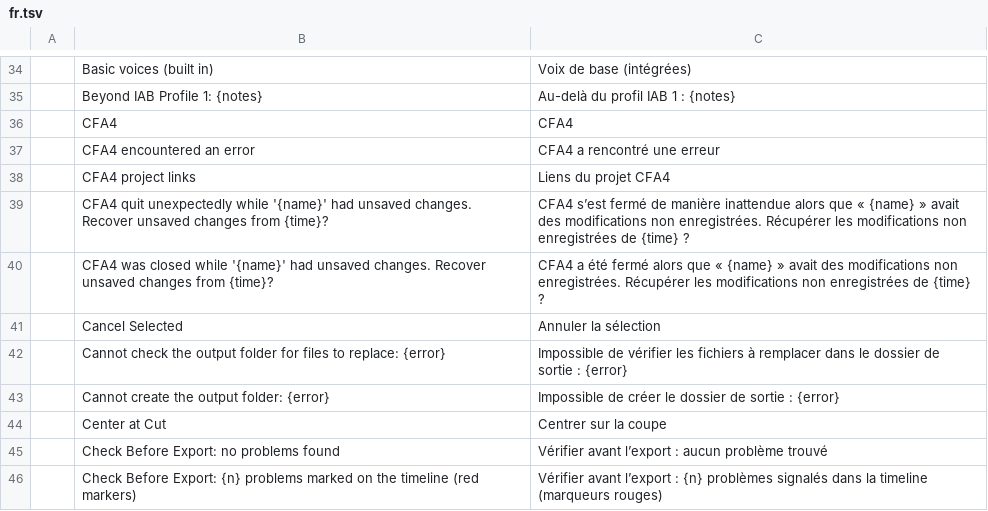
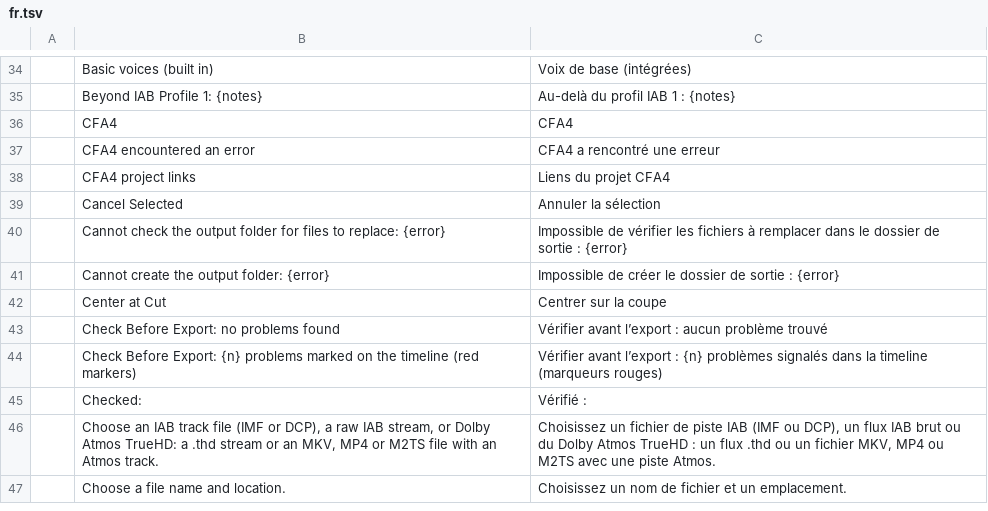
Before and after one commit to ubuntuokos/CinemaFundArchitecture4, a TSV file: python/cfa4_qt/i18n/fr.tsv, drawn as a sheet; only a part is shown, gaps mark what is left out; the shorter side is filled out with more unchanged rows.

```diff
--- a/python/cfa4_qt/i18n/fr.tsv
+++ b/python/cfa4_qt/i18n/fr.tsv
@@ -38,4 +38,2 @@
 	CFA4 project links	Liens du projet CFA4
-	CFA4 quit unexpectedly while '{name}' had unsaved changes. Recover unsaved changes from {time}?	CFA4 s’est fermé de manière inattendue alors que « {name} » avait des modifications non enregistrées. Récupérer les modifications non enregistrées de {time} ?
-	CFA4 was closed while '{name}' had unsaved changes. Recover unsaved changes from {time}?	CFA4 a été fermé alors que « {name} » avait des modifications non enregistrées. Récupérer les modifications non enregistrées de {time} ?
 	Cancel Selected	Annuler la sélection
```
Also changed, not shown: python/cfa4_qt/i18n/de.tsv, python/cfa4_qt/i18n/id.tsv, 11 other files.
